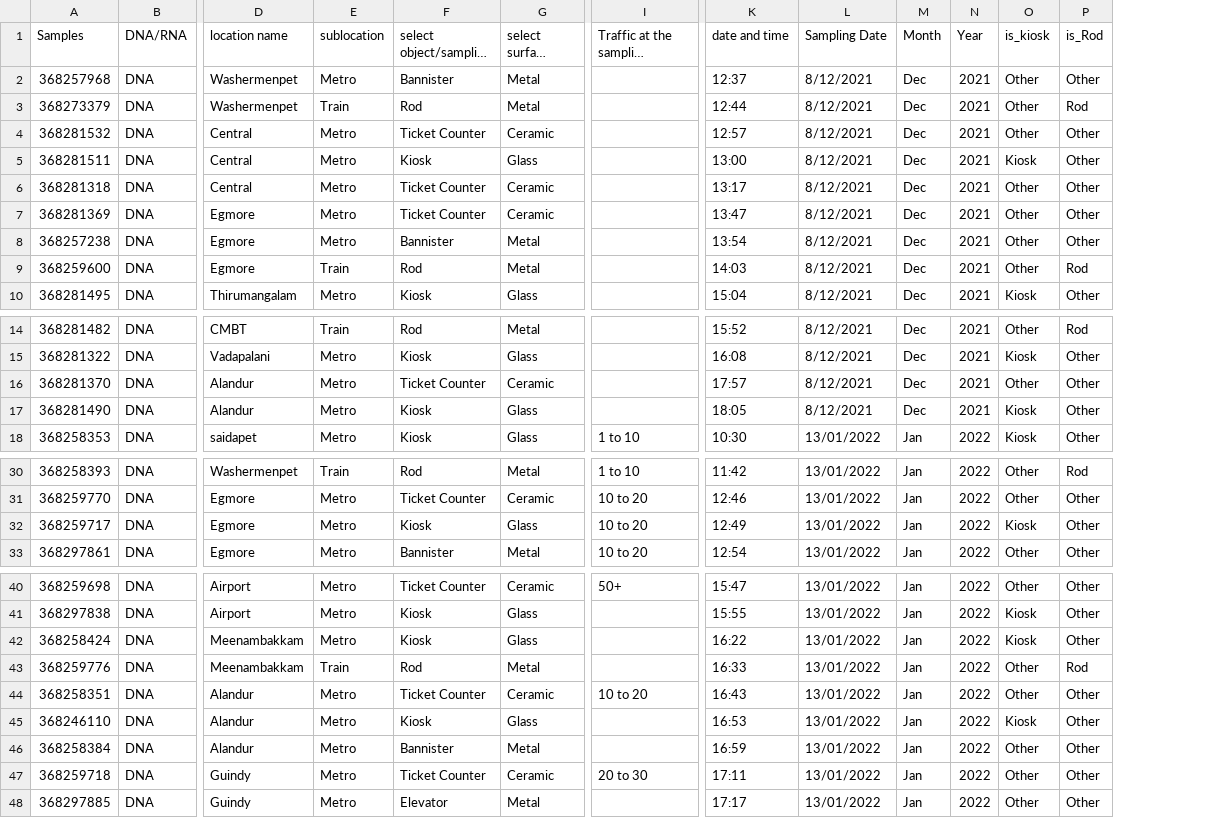
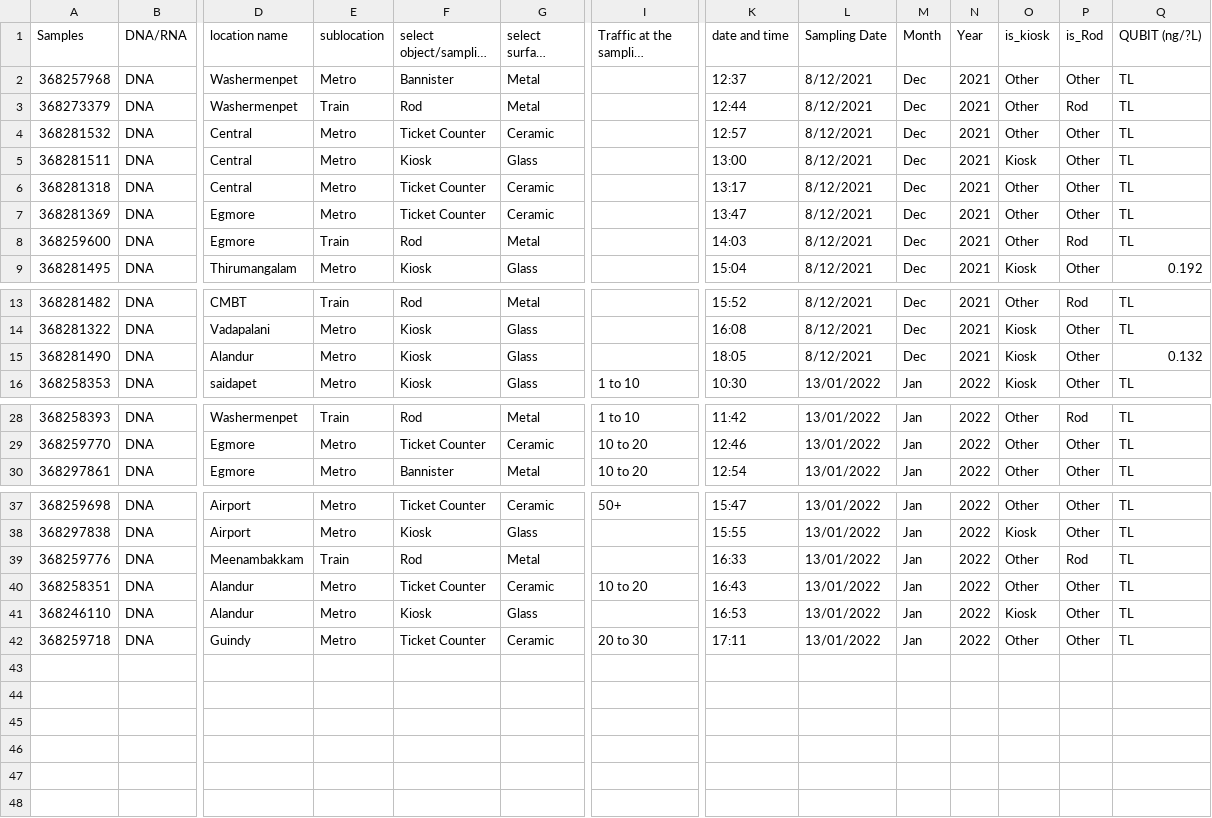
Before and after one commit to IBSE-IITM/MetaSUB-CMRL, a CSV file: data/Chennai_data/metadata_processed.csv, drawn as a sheet; only a part is shown, gaps mark what is left out; long unchanged cells end in …; removed rows and columns are numbered as before the commit, all else as after; rows hold the shown columns only; the diff names each change by its address in the sheet, - before the commit and + after, or states it on an @@ line.

```diff
--- a/data/Chennai_data/metadata_processed.csv
+++ b/data/Chennai_data/metadata_processed.csv
+column Q (QUBIT (ng/?L)), rows 2-9: TL | TL | TL | TL | TL | TL | TL | 0.192; rows 13-16: TL | TL | 0.132 | TL; rows 28-30: all TL; rows 37-42: all TL
-row 8: 368257238 | DNA | Egmore | Metro | Bannister | Metal |  | 13:54 | 8/12/2021 | Dec | 2021 | Other | Other
-row 16: 368281370 | DNA | Alandur | Metro | Ticket Counter | Ceramic |  | 17:57 | 8/12/2021 | Dec | 2021 | Other | Other
-row 32: 368259717 | DNA | Egmore | Metro | Kiosk | Glass | 10 to 20 | 12:49 | 13/01/2022 | Jan | 2022 | Kiosk | Other
-row 42: 368258424 | DNA | Meenambakkam | Metro | Kiosk | Glass |  | 16:22 | 13/01/2022 | Jan | 2022 | Kiosk | Other
-row 46: 368258384 | DNA | Alandur | Metro | Bannister | Metal |  | 16:59 | 13/01/2022 | Jan | 2022 | Other | Other
-row 48: 368297885 | DNA | Guindy | Metro | Elevator | Metal |  | 17:17 | 13/01/2022 | Jan | 2022 | Other | Other
```
Also changed, not shown: 4 other files.
